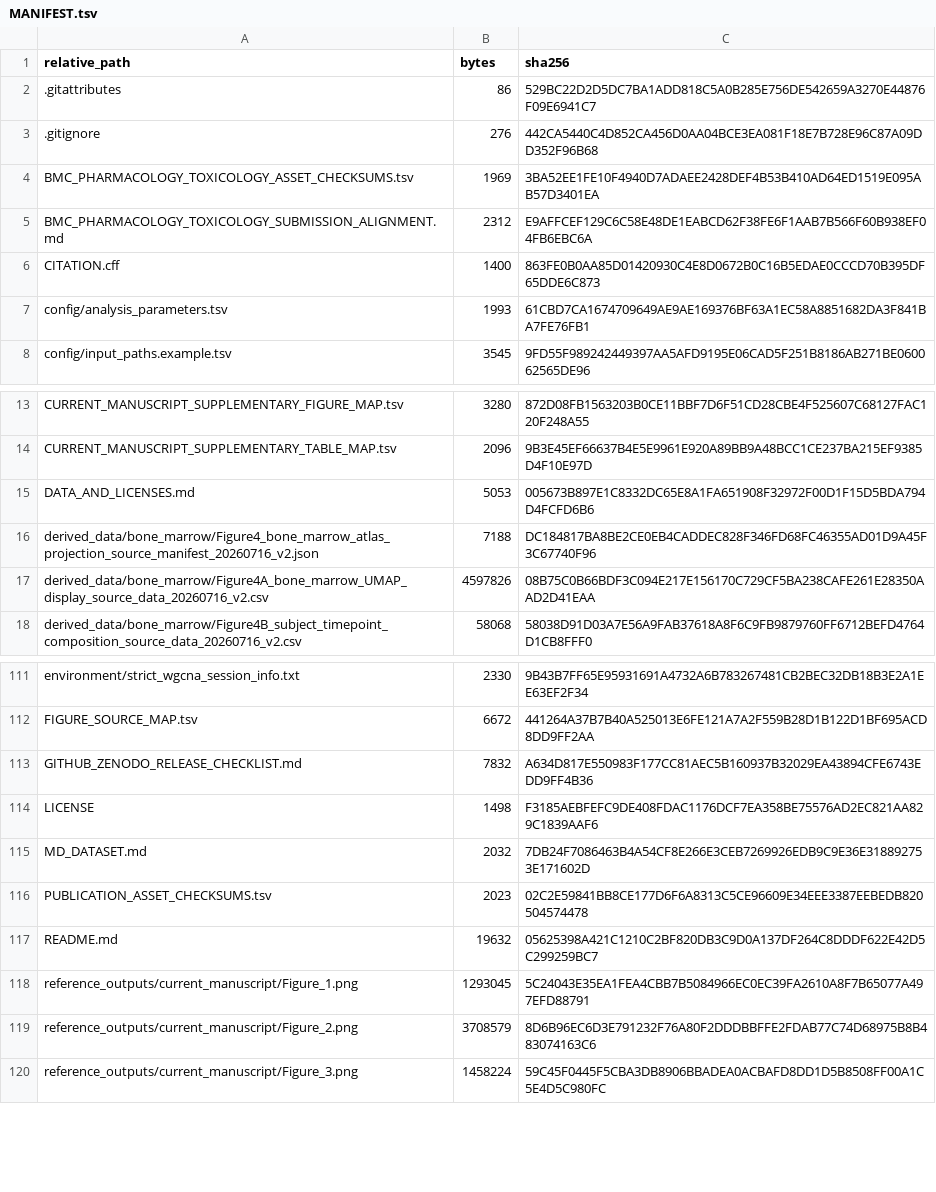
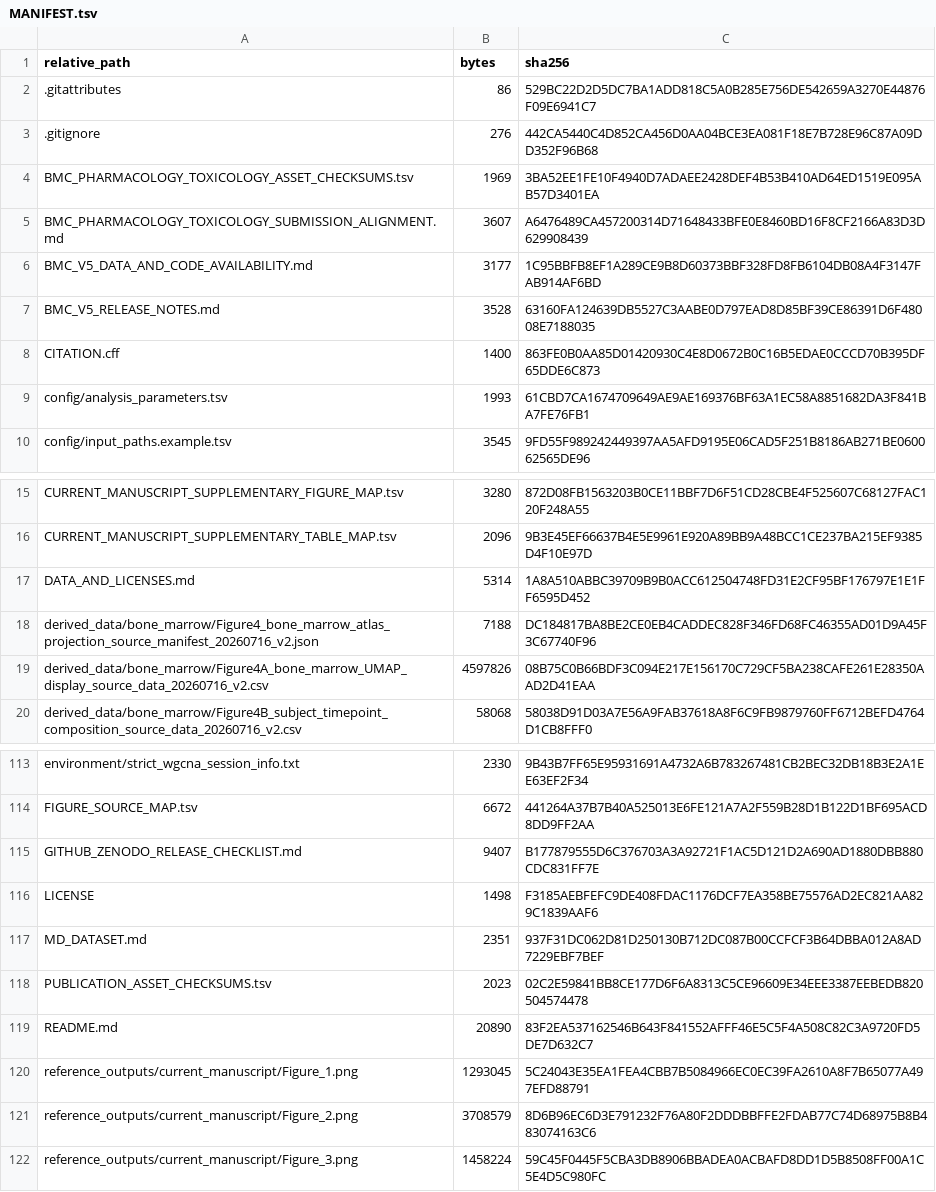
Before and after one commit to yuyi-wang-imu/aa-donor-recovery-perturbation, a TSV file: MANIFEST.tsv, drawn as a sheet; only a part is shown, gaps mark what is left out.

Commit message:
Stage BMC simulated-editor v5 data availability alignment

```diff
--- a/MANIFEST.tsv
+++ b/MANIFEST.tsv
@@ -4,3 +4,5 @@ relative_path	bytes	sha256
 BMC_PHARMACOLOGY_TOXICOLOGY_ASSET_CHECKSUMS.tsv	1969	3BA52EE1FE10F4940D7ADAEE2428DEF4B53B410AD64ED1519E095AB57D3401EA
-BMC_PHARMACOLOGY_TOXICOLOGY_SUBMISSION_ALIGNMENT.md	2312	E9AFFCEF129C6C58E48DE1EABCD62F38FE6F1AAB7B566F60B938EF04FB6EBC6A
+BMC_PHARMACOLOGY_TOXICOLOGY_SUBMISSION_ALIGNMENT.md	3607	A6476489CA457200314D71648433BFE0E8460BD16F8CF2166A83D3D629908439
+BMC_V5_DATA_AND_CODE_AVAILABILITY.md	3177	1C95BBFB8EF1A289CE9B8D60373BBF328FD8FB6104DB08A4F3147FAB914AF6BD
+BMC_V5_RELEASE_NOTES.md	3528	63160FA124639DB5527C3AABE0D797EAD8D85BF39CE86391D6F48008E7188035
 CITATION.cff	1400	863FE0B0AA85D01420930C4E8D0672B0C16B5EDAE0CCCD70B395DF65DDE6C873
@@ -14,3 +16,3 @@ CURRENT_MANUSCRIPT_SUPPLEMENTARY_FIGURE_MAP.tsv	3280	872D08FB1563203B0CE11BBF7D6
 CURRENT_MANUSCRIPT_SUPPLEMENTARY_TABLE_MAP.tsv	2096	9B3E45EF66637B4E5E9961E920A89BB9A48BCC1CE237BA215EF9385D4F10E97D
-DATA_AND_LICENSES.md	5053	005673B897E1C8332DC65E8A1FA651908F32972F00D1F15D5BDA794D4FCFD6B6
+DATA_AND_LICENSES.md	5314	1A8A510ABBC39709B9B0ACC612504748FD31E2CF95BF176797E1E1FF6595D452
 derived_data/bone_marrow/Figure4_bone_marrow_atlas_projection_source_manifest_20260716_v2.json	7188	DC184817BA8BE2CE0EB4CADDEC828F346FD68FC46355AD01D9A45F3C67740F96
@@ -112,7 +114,7 @@ environment/strict_wgcna_session_info.txt	2330	9B43B7FF65E95931691A4732A6B783267
 FIGURE_SOURCE_MAP.tsv	6672	441264A37B7B40A525013E6FE121A7A2F559B28D1B122D1BF695ACD8DD9FF2AA
-GITHUB_ZENODO_RELEASE_CHECKLIST.md	7832	A634D817E550983F177CC81AEC5B160937B32029EA43894CFE6743EDD9FF4B36
+GITHUB_ZENODO_RELEASE_CHECKLIST.md	9407	B177879555D6C376703A3A92721F1AC5D121D2A690AD1880DBB880CDC831FF7E
 LICENSE	1498	F3185AEBFEFC9DE408FDAC1176DCF7EA358BE75576AD2EC821AA829C1839AAF6
-MD_DATASET.md	2032	7DB24F7086463B4A54CF8E266E3CEB7269926EDB9C9E36E318892753E171602D
+MD_DATASET.md	2351	937F31DC062D81D250130B712DC087B00CCFCF3B64DBBA012A8AD7229EBF7BEF
 PUBLICATION_ASSET_CHECKSUMS.tsv	2023	02C2E59841BB8CE177D6F6A8313C5CE96609E34EEE3387EEBEDB820504574478
-README.md	19632	05625398A421C1210C2BF820DB3C9D0A137DF264C8DDDF622E42D5C299259BC7
+README.md	20890	83F2EA537162546B643F841552AFFF46E5C5F4A508C82C3A9720FD5DE7D632C7
 reference_outputs/current_manuscript/Figure_1.png	1293045	5C24043E35EA1FEA4CBB7B5084966EC0EC39FA2610A8F7B65077A497EFD88791
```
Also changed, not shown: 7 other files.
